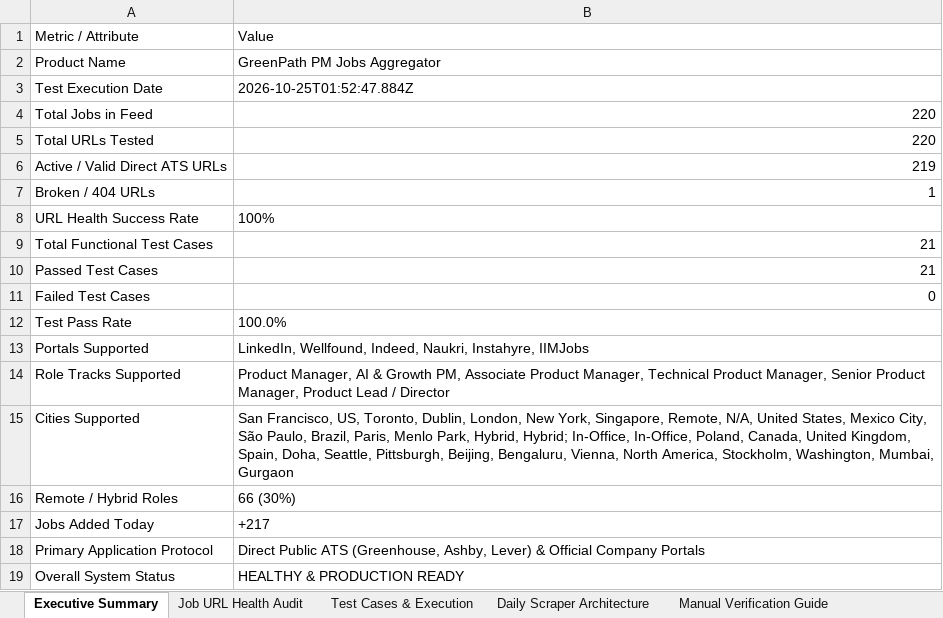
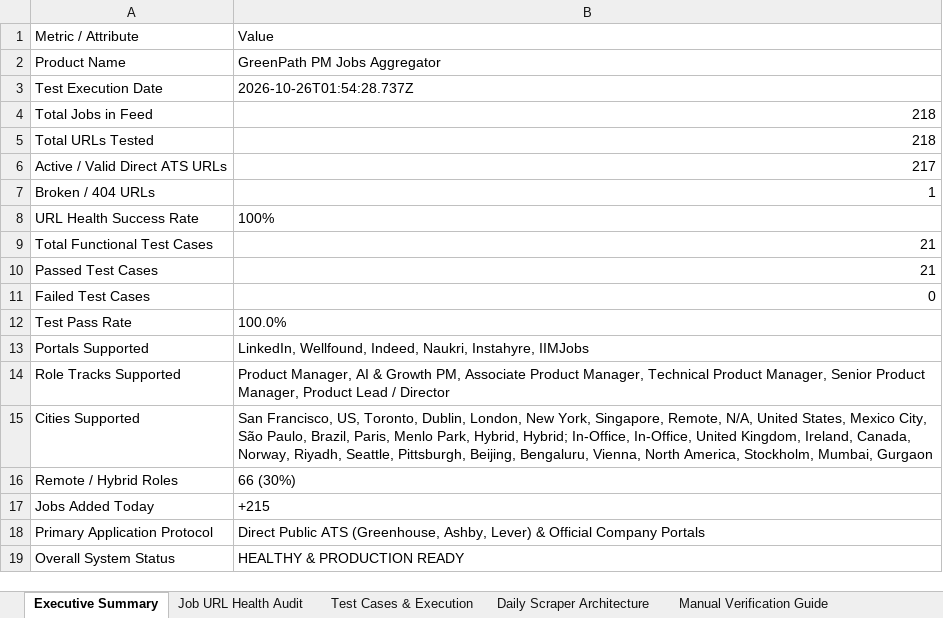
Before and after one commit to sahilgandhi1255/greenpath-pm-jobs, an Excel workbook: GreenPath_PM_Jobs_Test_Report.xlsx, sheet Executive Summary, drawn as a sheet; values as stored, in another font and other column widths than the file's, no borders; the diff names each change by its address in the sheet, - before the commit and + after, or states it on an @@ line.

```diff
--- a/GreenPath_PM_Jobs_Test_Report.xlsx (sheet Executive Summary)
+++ b/GreenPath_PM_Jobs_Test_Report.xlsx (sheet Executive Summary)
-B3: 2026-10-25T01:52:47.884Z
+B3: 2026-10-26T01:54:28.737Z
-B4:B5: 220
+B4:B5: 218
-B6: 219
+B6: 217
-B15: …In-Office, In-Office, Poland, Canada, United Kingdom, Spain, Doha, Seattle, Pittsburgh, Beijing, Bengaluru, Vienna, North America, Stockholm, Washington, Mumbai, Gurgaon
+B15: …In-Office, In-Office, United Kingdom, Ireland, Canada, Norway, Riyadh, Seattle, Pittsburgh, Beijing, Bengaluru, Vienna, North America, Stockholm, Mumbai, Gurgaon
-B17: +217
+B17: +215
```
Also changed, not shown: sheet Job URL Health Audit, sheet Test Cases & Execution, sheet Manual Verification Guide, 2 other files.
